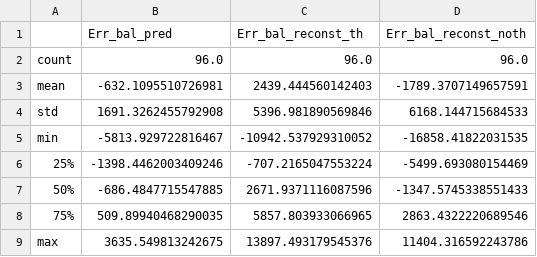
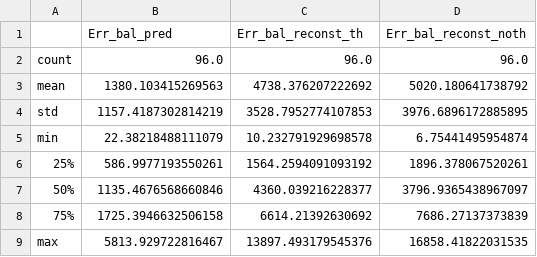
Before and after one commit to cyrilbruyere/France_Energy, a CSV file: results/W/result_balances_W_erreur.csv, drawn as a sheet.

```diff
--- a/results/W/result_balances_W_erreur.csv
+++ b/results/W/result_balances_W_erreur.csv
@@ -2,8 +2,8 @@
 count;96.0;96.0;96.0
-mean;-632.1095510726981;2439.444560142403;-1789.3707149657591
-std;1691.3262455792908;5396.981890569846;6168.144715684533
-min;-5813.929722816467;-10942.537929310052;-16858.41822031535
-25%;-1398.4462003409246;-707.2165047553224;-5499.693080154469
-50%;-686.4847715547885;2671.9371116087596;-1347.5745338551433
-75%;509.89940468290035;5857.803933066965;2863.4322220689546
-max;3635.549813242675;13897.493179545376;11404.316592243786
+mean;1380.103415269563;4738.376207222692;5020.180641738792
+std;1157.4187302814219;3528.7952774107853;3976.6896172885895
+min;22.38218488111079;10.232791929698578;6.75441495954874
+25%;586.9977193550261;1564.2594091093192;1896.378067520261
+50%;1135.4676568660846;4360.039216228377;3796.9365438967097
+75%;1725.3946632506158;6614.21392630692;7686.27137373839
+max;5813.929722816467;13897.493179545376;16858.41822031535
```
Also changed, not shown: results/3h/result_balances_3h_erreur.csv, results/D/result_balances_D_erreur.csv, 17 other files.
